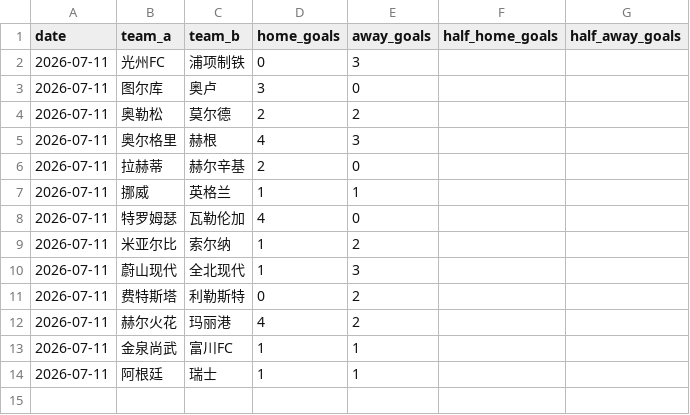
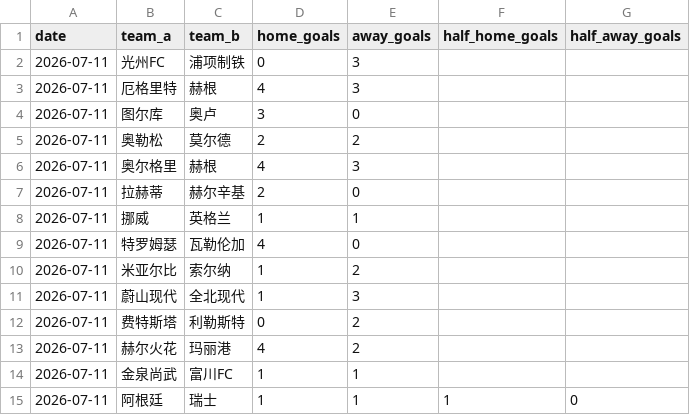
Before and after one commit to cxs13991120/ZUQIU, a CSV file: data/bet_results.csv, drawn as a sheet.

```diff
--- a/data/bet_results.csv
+++ b/data/bet_results.csv
@@ -2,2 +2,3 @@
 2026-07-11,光州FC,浦项制铁,0,3,,
+2026-07-11,厄格里特,赫根,4,3,,
 2026-07-11,图尔库,奥卢,3,0,,
@@ -13,2 +14,2 @@
 2026-07-11,金泉尚武,富川FC,1,1,,
-2026-07-11,阿根廷,瑞士,1,1,,
+2026-07-11,阿根廷,瑞士,1,1,1,0
```
Also changed, not shown: output/betting_ledger.csv, 2 other files.
